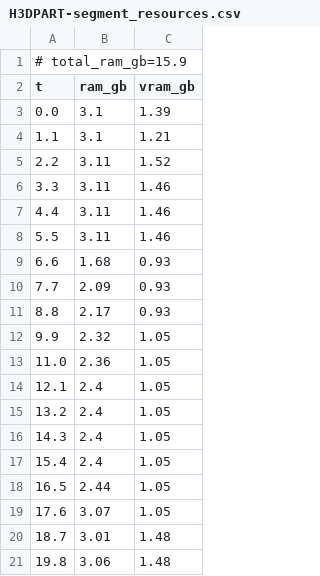
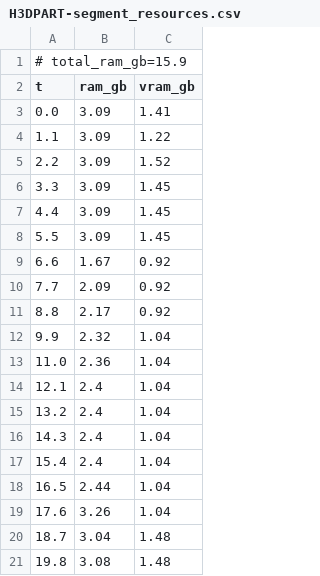
Before and after one commit to PozzettiAndrea/ComfyUI-Hunyuan3D-Part, a CSV file: dev/windows-gpu/logs/H3DPART-segment_resources.csv, drawn as a sheet.

```diff
--- a/dev/windows-gpu/logs/H3DPART-segment_resources.csv
+++ b/dev/windows-gpu/logs/H3DPART-segment_resources.csv
@@ -2,20 +2,20 @@
 t,ram_gb,vram_gb
-0.0,3.1,1.39
-1.1,3.1,1.21
-2.2,3.11,1.52
-3.3,3.11,1.46
-4.4,3.11,1.46
-5.5,3.11,1.46
-6.6,1.68,0.93
-7.7,2.09,0.93
-8.8,2.17,0.93
-9.9,2.32,1.05
-11.0,2.36,1.05
-12.1,2.4,1.05
-13.2,2.4,1.05
-14.3,2.4,1.05
-15.4,2.4,1.05
-16.5,2.44,1.05
-17.6,3.07,1.05
-18.7,3.01,1.48
-19.8,3.06,1.48
+0.0,3.09,1.41
+1.1,3.09,1.22
+2.2,3.09,1.52
+3.3,3.09,1.45
+4.4,3.09,1.45
+5.5,3.09,1.45
+6.6,1.67,0.92
+7.7,2.09,0.92
+8.8,2.17,0.92
+9.9,2.32,1.04
+11.0,2.36,1.04
+12.1,2.4,1.04
+13.2,2.4,1.04
+14.3,2.4,1.04
+15.4,2.4,1.04
+16.5,2.44,1.04
+17.6,3.26,1.04
+18.7,3.04,1.48
+19.8,3.08,1.48
```
Also changed, not shown: dev/windows-gpu/logs/H3DPART-segment-partgen_resources.csv, 19 other files.
